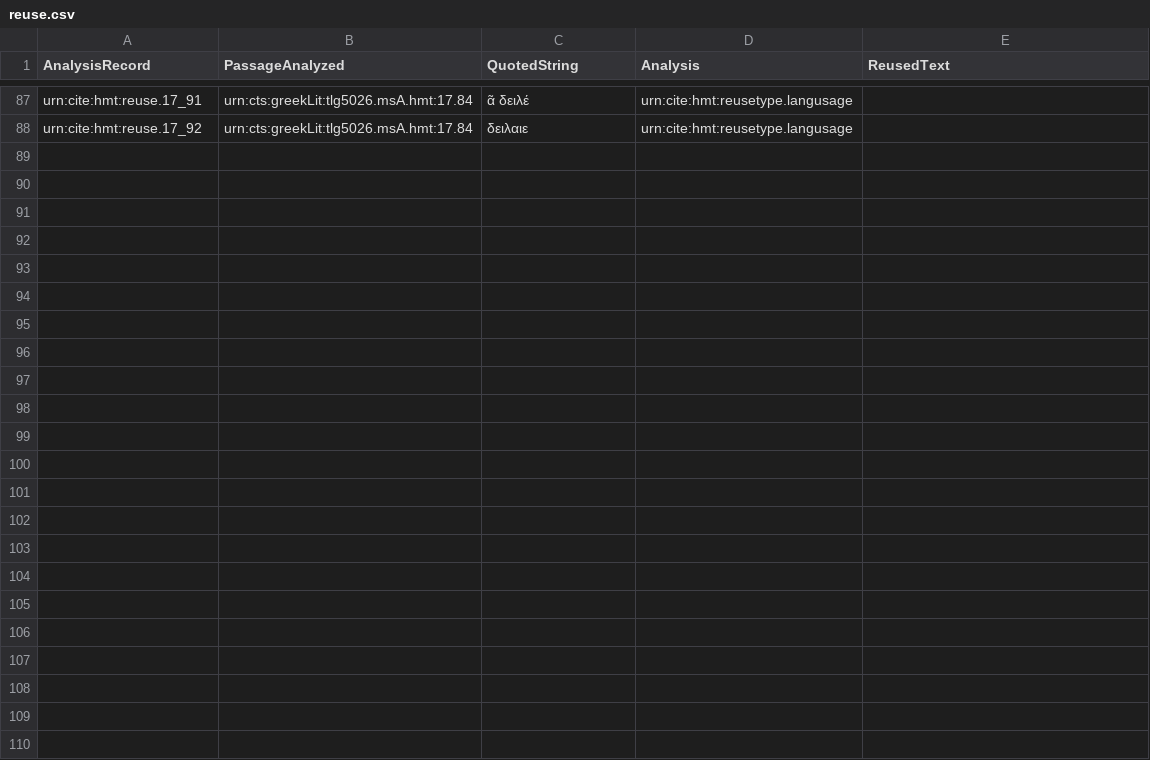
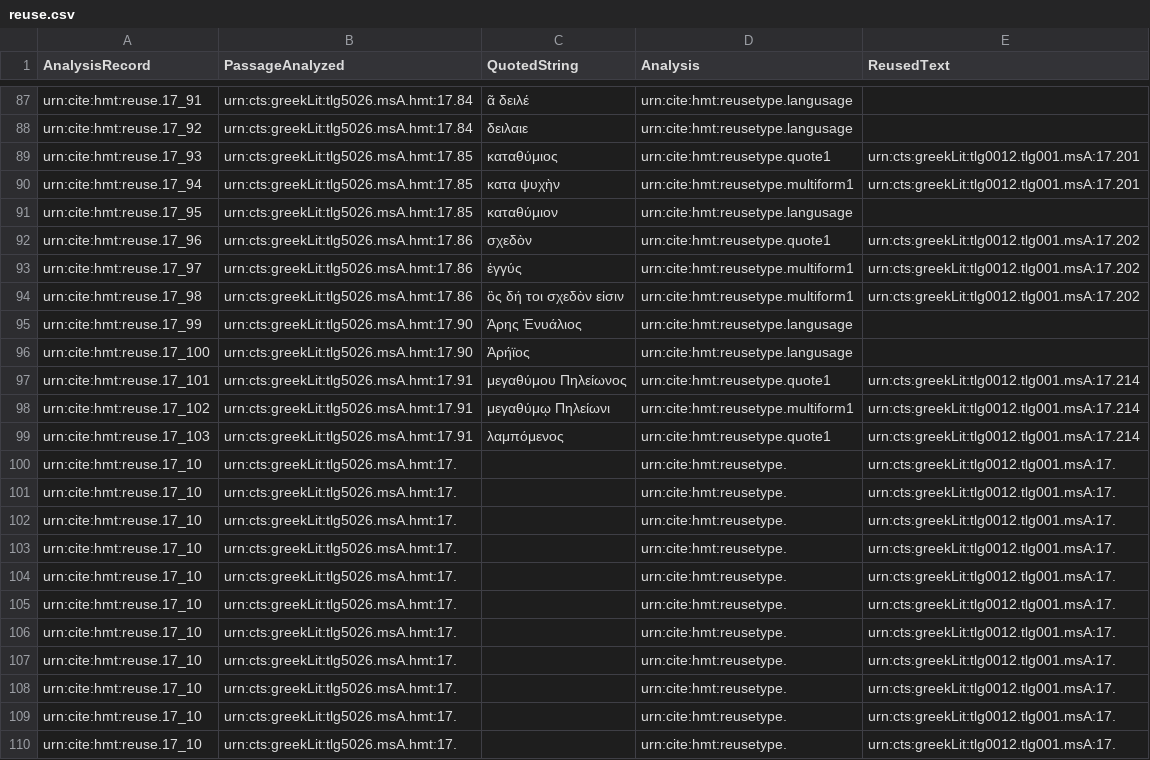
Before and after one commit to mwauke/closed-hc-il17, a CSV file: collections/reuse.csv, drawn as a sheet; only a part is shown, gaps mark what is left out; the diff names each change by its address in the sheet, - before the commit and + after, or states it on an @@ line.

Commit message:
Update reuse.csv

```diff
--- a/collections/reuse.csv
+++ b/collections/reuse.csv
+row 89: urn:cite:hmt:reuse.17_93 | urn:cts:greekLit:tlg5026.msA.hmt:17.85 | καταθύμιος | urn:cite:hmt:reusetype.quote1 | urn:cts:greekLit:tlg0012.tlg001.msA:17.201
+row 90: urn:cite:hmt:reuse.17_94 | urn:cts:greekLit:tlg5026.msA.hmt:17.85 | κατα ψυχὴν | urn:cite:hmt:reusetype.multiform1 | urn:cts:greekLit:tlg0012.tlg001.msA:17.201
+row 91: urn:cite:hmt:reuse.17_95 | urn:cts:greekLit:tlg5026.msA.hmt:17.85 | καταθύμιον | urn:cite:hmt:reusetype.langusage
+row 92: urn:cite:hmt:reuse.17_96 | urn:cts:greekLit:tlg5026.msA.hmt:17.86 | σχεδὸν | urn:cite:hmt:reusetype.quote1 | urn:cts:greekLit:tlg0012.tlg001.msA:17.202
+row 93: urn:cite:hmt:reuse.17_97 | urn:cts:greekLit:tlg5026.msA.hmt:17.86 | ἐγγύς | urn:cite:hmt:reusetype.multiform1 | urn:cts:greekLit:tlg0012.tlg001.msA:17.202
+row 94: urn:cite:hmt:reuse.17_98 | urn:cts:greekLit:tlg5026.msA.hmt:17.86 | ὃς δή τοι σχεδὸν εἰσιν | urn:cite:hmt:reusetype.multiform1 | urn:cts:greekLit:tlg0012.tlg001.msA:17.202
+row 95: urn:cite:hmt:reuse.17_99 | urn:cts:greekLit:tlg5026.msA.hmt:17.90 | Άρης Ἐνυάλιος | urn:cite:hmt:reusetype.langusage
+row 96: urn:cite:hmt:reuse.17_100 | urn:cts:greekLit:tlg5026.msA.hmt:17.90 | Ἀρήϊος | urn:cite:hmt:reusetype.langusage
+row 97: urn:cite:hmt:reuse.17_101 | urn:cts:greekLit:tlg5026.msA.hmt:17.91 | μεγαθύμου Πηλείωνος | urn:cite:hmt:reusetype.quote1 | urn:cts:greekLit:tlg0012.tlg001.msA:17.214
+row 98: urn:cite:hmt:reuse.17_102 | urn:cts:greekLit:tlg5026.msA.hmt:17.91 | μεγαθύμῳ Πηλείωνι | urn:cite:hmt:reusetype.multiform1 | urn:cts:greekLit:tlg0012.tlg001.msA:17.214
+row 99: urn:cite:hmt:reuse.17_103 | urn:cts:greekLit:tlg5026.msA.hmt:17.91 | λαμπόμενος | urn:cite:hmt:reusetype.quote1 | urn:cts:greekLit:tlg0012.tlg001.msA:17.214
+row 100: urn:cite:hmt:reuse.17_10 | urn:cts:greekLit:tlg5026.msA.hmt:17. |  | urn:cite:hmt:reusetype. | urn:cts:greekLit:tlg0012.tlg001.msA:17.
+row 101: urn:cite:hmt:reuse.17_10 | urn:cts:greekLit:tlg5026.msA.hmt:17. |  | urn:cite:hmt:reusetype. | urn:cts:greekLit:tlg0012.tlg001.msA:17.
+row 102: urn:cite:hmt:reuse.17_10 | urn:cts:greekLit:tlg5026.msA.hmt:17. |  | urn:cite:hmt:reusetype. | urn:cts:greekLit:tlg0012.tlg001.msA:17.
+row 103: urn:cite:hmt:reuse.17_10 | urn:cts:greekLit:tlg5026.msA.hmt:17. |  | urn:cite:hmt:reusetype. | urn:cts:greekLit:tlg0012.tlg001.msA:17.
+row 104: urn:cite:hmt:reuse.17_10 | urn:cts:greekLit:tlg5026.msA.hmt:17. |  | urn:cite:hmt:reusetype. | urn:cts:greekLit:tlg0012.tlg001.msA:17.
+row 105: urn:cite:hmt:reuse.17_10 | urn:cts:greekLit:tlg5026.msA.hmt:17. |  | urn:cite:hmt:reusetype. | urn:cts:greekLit:tlg0012.tlg001.msA:17.
+row 106: urn:cite:hmt:reuse.17_10 | urn:cts:greekLit:tlg5026.msA.hmt:17. |  | urn:cite:hmt:reusetype. | urn:cts:greekLit:tlg0012.tlg001.msA:17.
+row 107: urn:cite:hmt:reuse.17_10 | urn:cts:greekLit:tlg5026.msA.hmt:17. |  | urn:cite:hmt:reusetype. | urn:cts:greekLit:tlg0012.tlg001.msA:17.
+row 108: urn:cite:hmt:reuse.17_10 | urn:cts:greekLit:tlg5026.msA.hmt:17. |  | urn:cite:hmt:reusetype. | urn:cts:greekLit:tlg0012.tlg001.msA:17.
+row 109: urn:cite:hmt:reuse.17_10 | urn:cts:greekLit:tlg5026.msA.hmt:17. |  | urn:cite:hmt:reusetype. | urn:cts:greekLit:tlg0012.tlg001.msA:17.
+row 110: urn:cite:hmt:reuse.17_10 | urn:cts:greekLit:tlg5026.msA.hmt:17. |  | urn:cite:hmt:reusetype. | urn:cts:greekLit:tlg0012.tlg001.msA:17.
```
